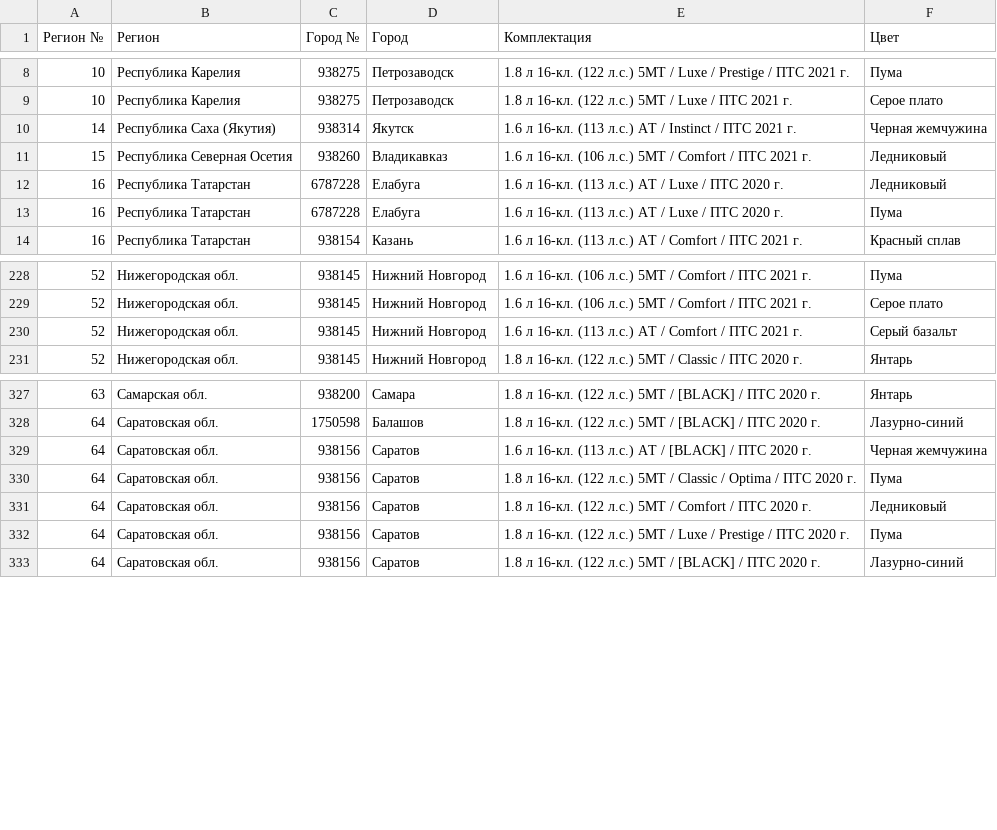
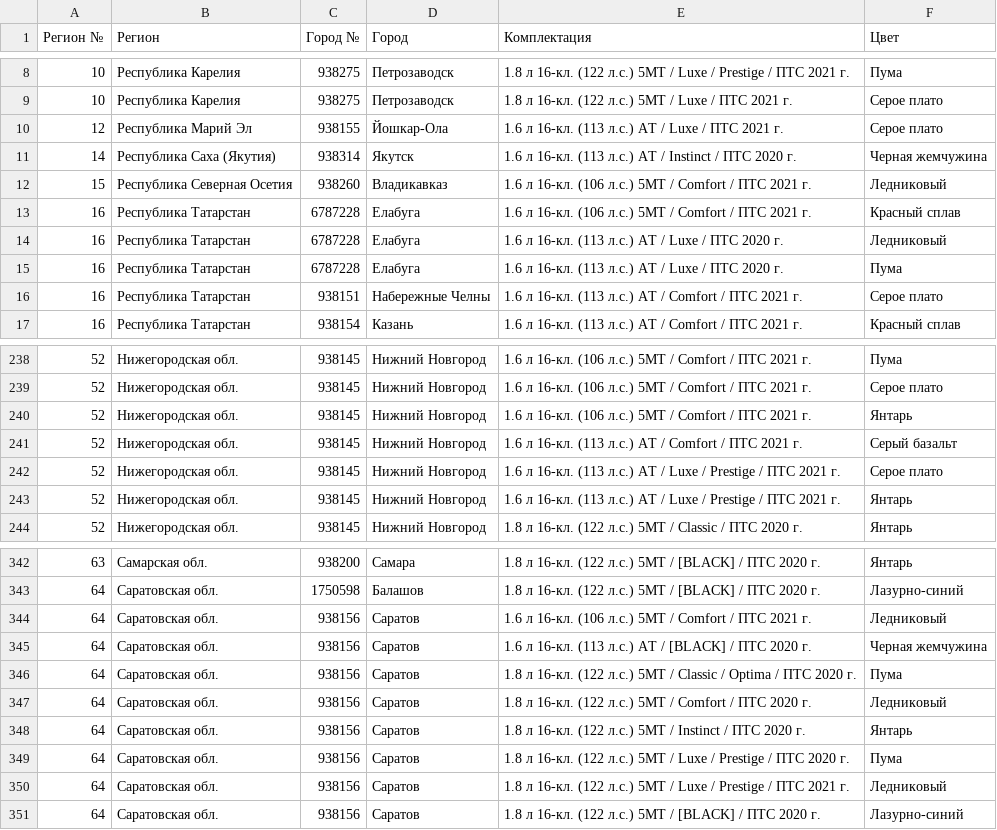
Before and after one commit to kafeg/ladacsv, a CSV file: xray_cross.csv, drawn as a sheet; only a part is shown, gaps mark what is left out; the diff covers the shown part only.

```diff
--- a/xray_cross.csv
+++ b/xray_cross.csv
@@ -9,6 +9,9 @@
 10, Республика Карелия, 938275, Петрозаводск, 1.8 л 16-кл. (122 л.с.) 5МТ / Luxe / ПТС 2021 г., Серое плато
-14, Республика Саха (Якутия), 938314, Якутск, 1.6 л 16-кл. (113 л.с.) АТ / Instinct / ПТС 2021 г., Черная жемчужина
+12, Республика Марий Эл, 938155, Йошкар-Ола, 1.6 л 16-кл. (113 л.с.) АТ / Luxe / ПТС 2021 г., Серое плато
+14, Республика Саха (Якутия), 938314, Якутск, 1.6 л 16-кл. (113 л.с.) АТ / Instinct / ПТС 2020 г., Черная жемчужина
 15, Республика Северная Осетия, 938260, Владикавказ, 1.6 л 16-кл. (106 л.с.) 5МТ / Comfort / ПТС 2021 г., Ледниковый
+16, Республика Татарстан, 6787228, Елабуга, 1.6 л 16-кл. (106 л.с.) 5МТ / Comfort / ПТС 2021 г., Красный сплав
 16, Республика Татарстан, 6787228, Елабуга, 1.6 л 16-кл. (113 л.с.) АТ / Luxe / ПТС 2020 г., Ледниковый
 16, Республика Татарстан, 6787228, Елабуга, 1.6 л 16-кл. (113 л.с.) АТ / Luxe / ПТС 2020 г., Пума
+16, Республика Татарстан, 938151, Набережные Челны, 1.6 л 16-кл. (113 л.с.) АТ / Comfort / ПТС 2021 г., Серое плато
 16, Республика Татарстан, 938154, Казань, 1.6 л 16-кл. (113 л.с.) АТ / Comfort / ПТС 2021 г., Красный сплав
@@ -229,3 +239,6 @@
 52, Нижегородская обл., 938145, Нижний Новгород, 1.6 л 16-кл. (106 л.с.) 5МТ / Comfort / ПТС 2021 г., Серое плато
+52, Нижегородская обл., 938145, Нижний Новгород, 1.6 л 16-кл. (106 л.с.) 5МТ / Comfort / ПТС 2021 г., Янтарь
 52, Нижегородская обл., 938145, Нижний Новгород, 1.6 л 16-кл. (113 л.с.) АТ / Comfort / ПТС 2021 г., Серый базальт
+52, Нижегородская обл., 938145, Нижний Новгород, 1.6 л 16-кл. (113 л.с.) АТ / Luxe / Prestige / ПТС 2021 г., Серое плато
+52, Нижегородская обл., 938145, Нижний Новгород, 1.6 л 16-кл. (113 л.с.) АТ / Luxe / Prestige / ПТС 2021 г., Янтарь
 52, Нижегородская обл., 938145, Нижний Новгород, 1.8 л 16-кл. (122 л.с.) 5МТ / Classic / ПТС 2020 г., Янтарь
@@ -328,2 +343,3 @@
 64, Саратовская обл., 1750598, Балашов, 1.8 л 16-кл. (122 л.с.) 5МТ / [BLACK] / ПТС 2020 г., Лазурно-синий
+64, Саратовская обл., 938156, Саратов, 1.6 л 16-кл. (106 л.с.) 5МТ / Comfort / ПТС 2021 г., Ледниковый
 64, Саратовская обл., 938156, Саратов, 1.6 л 16-кл. (113 л.с.) АТ / [BLACK] / ПТС 2020 г., Черная жемчужина
@@ -331,3 +347,5 @@
 64, Саратовская обл., 938156, Саратов, 1.8 л 16-кл. (122 л.с.) 5МТ / Comfort / ПТС 2020 г., Ледниковый
+64, Саратовская обл., 938156, Саратов, 1.8 л 16-кл. (122 л.с.) 5МТ / Instinct / ПТС 2020 г., Янтарь
 64, Саратовская обл., 938156, Саратов, 1.8 л 16-кл. (122 л.с.) 5МТ / Luxe / Prestige / ПТС 2020 г., Пума
+64, Саратовская обл., 938156, Саратов, 1.8 л 16-кл. (122 л.с.) 5МТ / Luxe / Prestige / ПТС 2021 г., Ледниковый
 64, Саратовская обл., 938156, Саратов, 1.8 л 16-кл. (122 л.с.) 5МТ / [BLACK] / ПТС 2020 г., Лазурно-синий
```
Also changed, not shown: 17 added rows, 6 removed rows and 5 edited cells elsewhere in this file, granta_cross.csv, largus_cross.csv, 17 other files.
